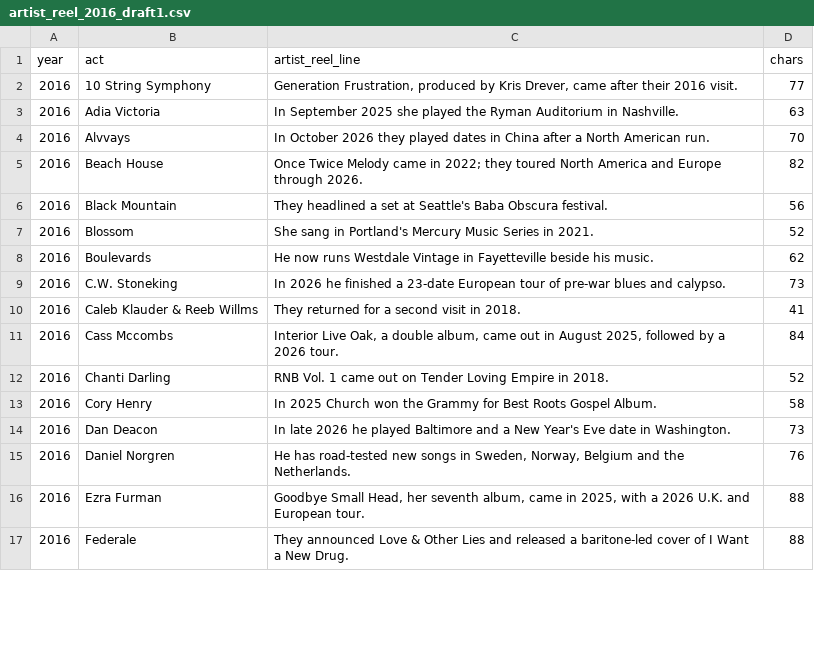
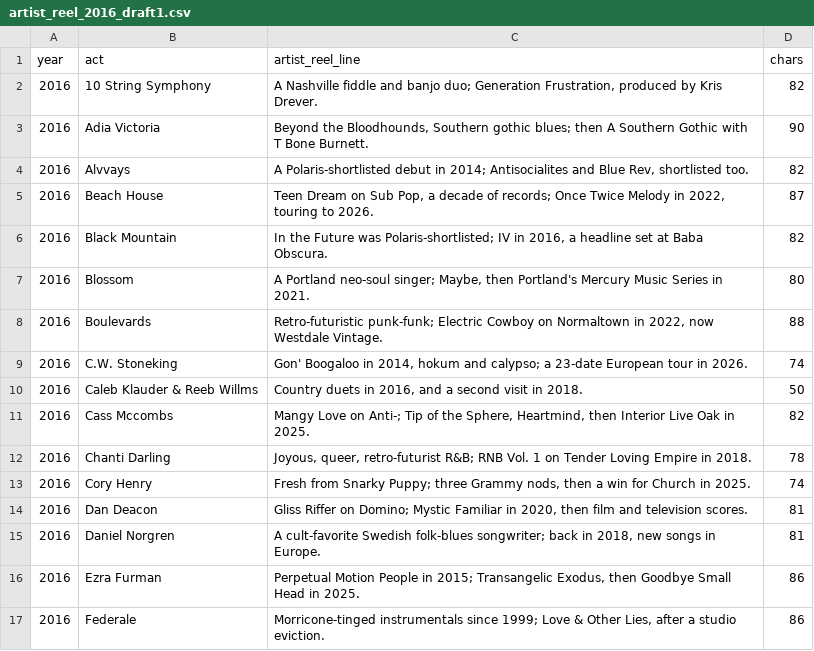
Before and after one commit to zaleschoenborn/pickathon-app, a CSV file: tools/lineup_2027_r1/build/reels/artist_reel_2016_draft1.csv, drawn as a sheet; only a part is shown; the diff covers the shown part only.

```diff
--- a/tools/lineup_2027_r1/build/reels/artist_reel_2016_draft1.csv
+++ b/tools/lineup_2027_r1/build/reels/artist_reel_2016_draft1.csv
@@ -1,17 +1,17 @@
 year,act,artist_reel_line,chars
-2016,10 String Symphony,"Generation Frustration, produced by Kris Drever, came after their 2016 visit.",77
-2016,Adia Victoria,In September 2025 she played the Ryman Auditorium in Nashville.,63
-2016,Alvvays,In October 2026 they played dates in China after a North American run.,70
-2016,Beach House,Once Twice Melody came in 2022; they toured North America and Europe through 2026.,82
-2016,Black Mountain,They headlined a set at Seattle's Baba Obscura festival.,56
-2016,Blossom,She sang in Portland's Mercury Music Series in 2021.,52
-2016,Boulevards,He now runs Westdale Vintage in Fayetteville beside his music.,62
-2016,C.W. Stoneking,In 2026 he finished a 23-date European tour of pre-war blues and calypso.,73
-2016,Caleb Klauder & Reeb Willms,They returned for a second visit in 2018.,41
-2016,Cass Mccombs,"Interior Live Oak, a double album, came out in August 2025, followed by a 2026 tour.",84
-2016,Chanti Darling,RNB Vol. 1 came out on Tender Loving Empire in 2018.,52
-2016,Cory Henry,In 2025 Church won the Grammy for Best Roots Gospel Album.,58
-2016,Dan Deacon,In late 2026 he played Baltimore and a New Year's Eve date in Washington.,73
-2016,Daniel Norgren,"He has road-tested new songs in Sweden, Norway, Belgium and the Netherlands.",76
-2016,Ezra Furman,"Goodbye Small Head, her seventh album, came in 2025, with a 2026 U.K. and European tour.",88
-2016,Federale,They announced Love & Other Lies and released a baritone-led cover of I Want a New Drug.,88
+2016,10 String Symphony,"A Nashville fiddle and banjo duo; Generation Frustration, produced by Kris Drever.",82
+2016,Adia Victoria,"Beyond the Bloodhounds, Southern gothic blues; then A Southern Gothic with T Bone Burnett.",90
+2016,Alvvays,"A Polaris-shortlisted debut in 2014; Antisocialites and Blue Rev, shortlisted too.",82
+2016,Beach House,"Teen Dream on Sub Pop, a decade of records; Once Twice Melody in 2022, touring to 2026.",87
+2016,Black Mountain,"In the Future was Polaris-shortlisted; IV in 2016, a headline set at Baba Obscura.",82
+2016,Blossom,"A Portland neo-soul singer; Maybe, then Portland's Mercury Music Series in 2021.",80
+2016,Boulevards,"Retro-futuristic punk-funk; Electric Cowboy on Normaltown in 2022, now Westdale Vintage.",88
+2016,C.W. Stoneking,"Gon' Boogaloo in 2014, hokum and calypso; a 23-date European tour in 2026.",74
+2016,Caleb Klauder & Reeb Willms,"Country duets in 2016, and a second visit in 2018.",50
+2016,Cass Mccombs,"Mangy Love on Anti-; Tip of the Sphere, Heartmind, then Interior Live Oak in 2025.",82
+2016,Chanti Darling,"Joyous, queer, retro-futurist R&B; RNB Vol. 1 on Tender Loving Empire in 2018.",78
+2016,Cory Henry,"Fresh from Snarky Puppy; three Grammy nods, then a win for Church in 2025.",74
+2016,Dan Deacon,"Gliss Riffer on Domino; Mystic Familiar in 2020, then film and television scores.",81
+2016,Daniel Norgren,"A cult-favorite Swedish folk-blues songwriter; back in 2018, new songs in Europe.",81
+2016,Ezra Furman,"Perpetual Motion People in 2015; Transangelic Exodus, then Goodbye Small Head in 2025.",86
+2016,Federale,"Morricone-tinged instrumentals since 1999; Love & Other Lies, after a studio eviction.",86
```
Also changed, not shown: 88 edited cells elsewhere in this file, tools/lineup_2027_r1/build/reels/artist_reel_2010_draft1.csv, tools/lineup_2027_r1/build/reels/artist_reel_2011_draft1.csv, 52 other files.
